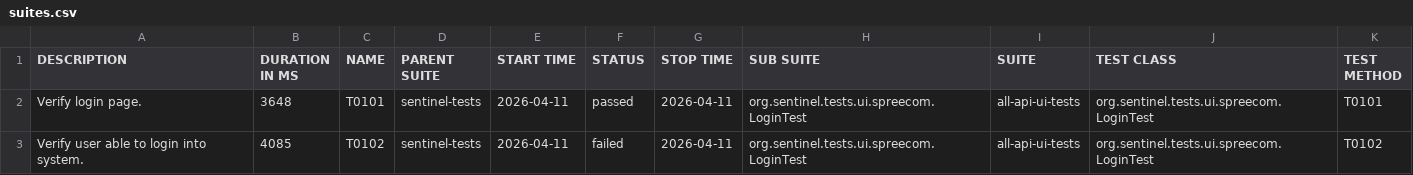
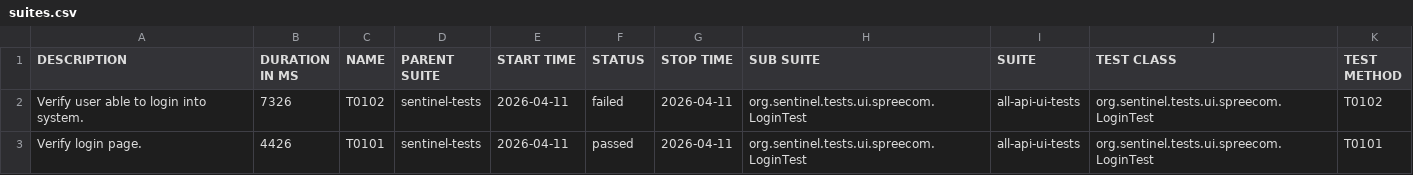
Before and after one commit to swapnildamate/report, a CSV file: data/suites.csv, drawn as a sheet.

Commit message:
deploy: swapnildamate/sentinel-tests@169fd4f0a7d6d487f61534c4bcb2aaeb59a07729

```diff
--- a/data/suites.csv
+++ b/data/suites.csv
@@ -1,3 +1,3 @@
 "DESCRIPTION","DURATION IN MS","NAME","PARENT SUITE","START TIME","STATUS","STOP TIME","SUB SUITE","SUITE","TEST CLASS","TEST METHOD"
-"Verify login page.","3648","T0101","sentinel-tests","2026-04-11","passed","2026-04-11","org.sentinel.tests.ui.spreecom.LoginTest","all-api-ui-tests","org.sentinel.tests.ui.spreecom.LoginTest","T0101"
-"Verify user able to login into system.","4085","T0102","sentinel-tests","2026-04-11","failed","2026-04-11","org.sentinel.tests.ui.spreecom.LoginTest","all-api-ui-tests","org.sentinel.tests.ui.spreecom.LoginTest","T0102"
+"Verify user able to login into system.","7326","T0102","sentinel-tests","2026-04-11","failed","2026-04-11","org.sentinel.tests.ui.spreecom.LoginTest","all-api-ui-tests","org.sentinel.tests.ui.spreecom.LoginTest","T0102"
+"Verify login page.","4426","T0101","sentinel-tests","2026-04-11","passed","2026-04-11","org.sentinel.tests.ui.spreecom.LoginTest","all-api-ui-tests","org.sentinel.tests.ui.spreecom.LoginTest","T0101"
```
Also changed, not shown: 32 other files.
